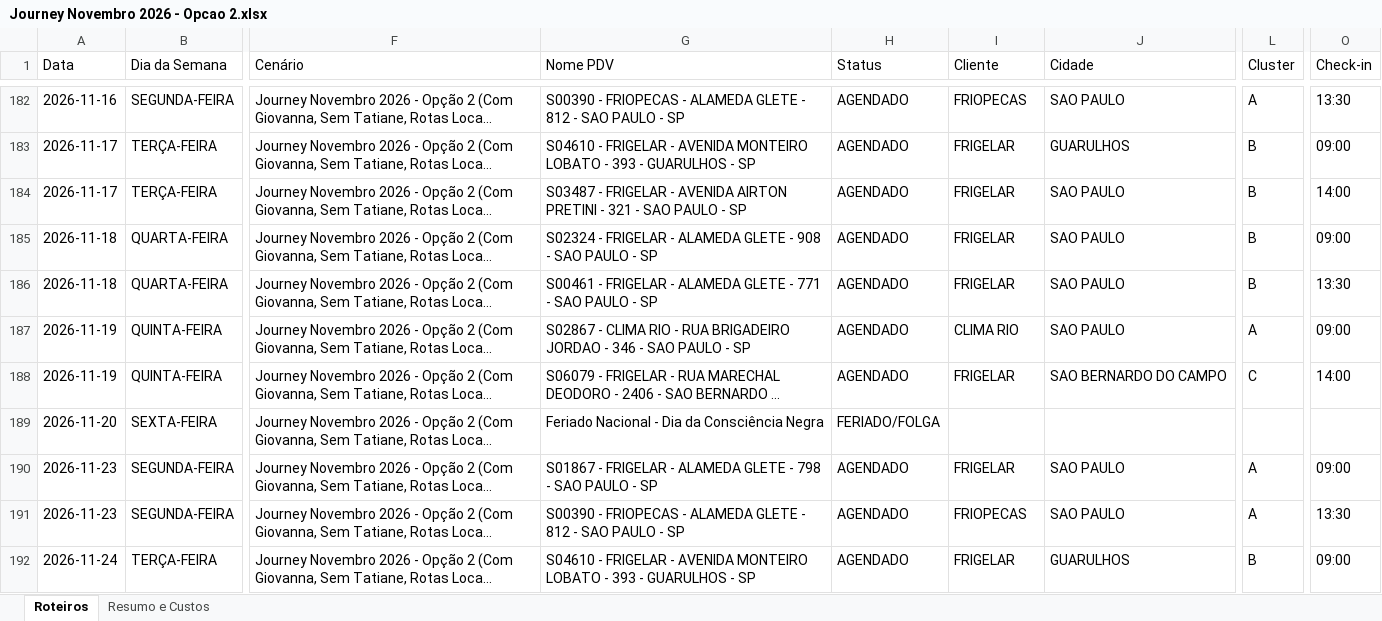
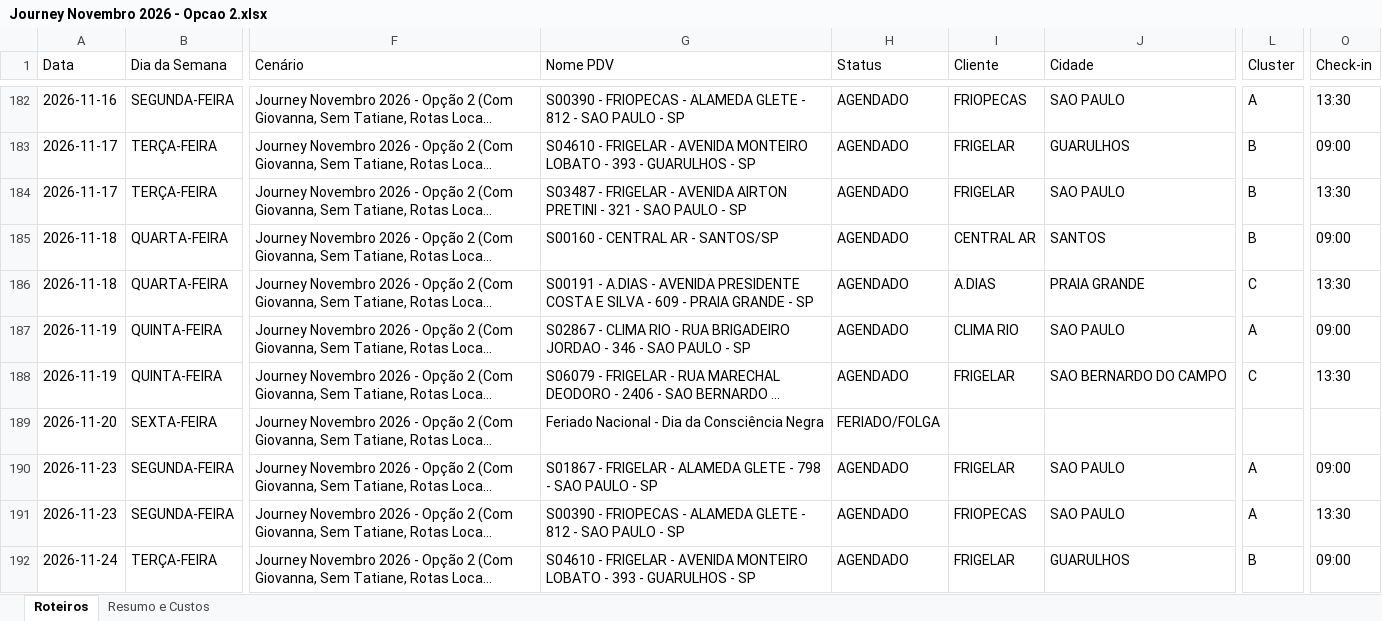
Before and after one commit to skedarmusic-maker/Route-Samsung, an Excel workbook: public/Journey Novembro 2026 - Opcao 2.xlsx, sheet Roteiros, drawn as a sheet; only a part is shown, gaps mark what is left out; long unchanged cells end in …; values as stored, in another font and other column widths than the file's, no borders; the diff covers the shown part only; the diff names each change by its address in the sheet, - before the commit and + after, or states it on an @@ line.

```diff
--- a/public/Journey Novembro 2026 - Opcao 2.xlsx (sheet Roteiros)
+++ b/public/Journey Novembro 2026 - Opcao 2.xlsx (sheet Roteiros)
-O184 (Check-in): 14:00
+O184 (Check-in): 13:30
-G185 (Nome PDV): S02324 - FRIGELAR - ALAMEDA GLETE - 908 - SAO PAULO - SP
+G185 (Nome PDV): S00160 - CENTRAL AR - SANTOS/SP
-I185 (Cliente): FRIGELAR
+I185 (Cliente): CENTRAL AR
-J185 (Cidade): SAO PAULO
+J185 (Cidade): SANTOS
-G186 (Nome PDV): S00461 - FRIGELAR - ALAMEDA GLETE - 771 - SAO PAULO - SP
+G186 (Nome PDV): S00191 - A.DIAS - AVENIDA PRESIDENTE COSTA E SILVA - 609 - PRAIA GRANDE - SP
-I186 (Cliente): FRIGELAR
+I186 (Cliente): A.DIAS
-J186 (Cidade): SAO PAULO
+J186 (Cidade): PRAIA GRANDE
-L186 (Cluster): B
+L186 (Cluster): C
-O188 (Check-in): 14:00
+O188 (Check-in): 13:30
```
Also changed, not shown: 20 added rows, 20 removed rows, 60 moved rows and 30 edited cells elsewhere in this sheet, sheet Resumo e Custos.
